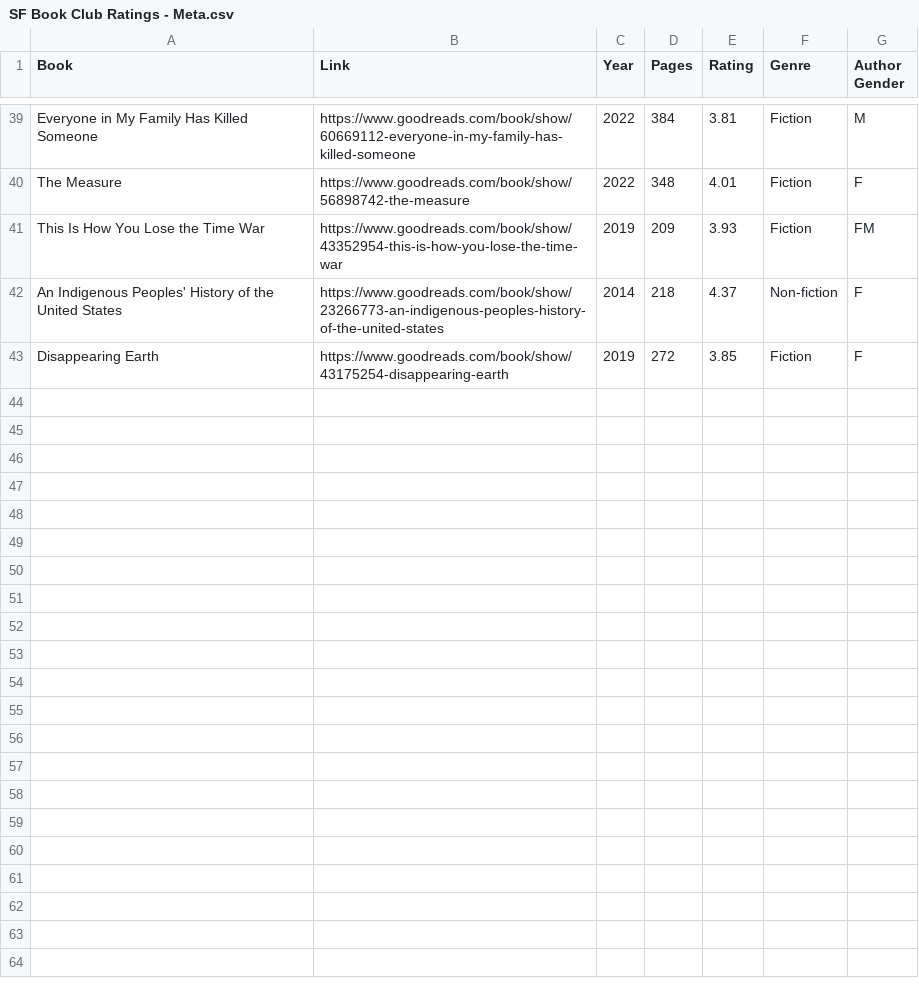
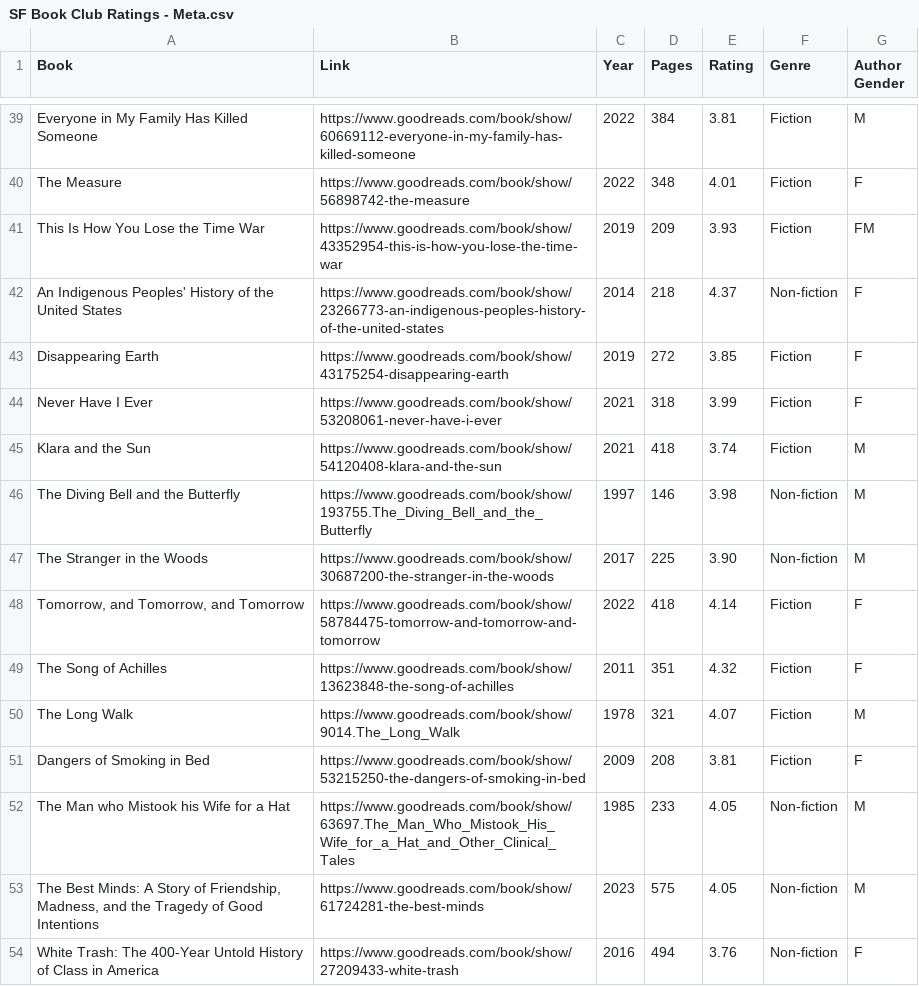
Before and after one commit to bcorwin/superfriends-book-club-wrapped, a CSV file: data/SF Book Club Ratings - Meta.csv, drawn as a sheet; only a part is shown, gaps mark what is left out.

Commit message:
Various updates - Bug: NA in bookmaker - Bug: Labels in meta data distribution plots - Update: Data

```diff
--- a/data/SF Book Club Ratings - Meta.csv
+++ b/data/SF Book Club Ratings - Meta.csv
@@ -43 +43,12 @@ An Indigenous Peoples' History of the United States,https://www.goodreads.com/bo
 Disappearing Earth,https://www.goodreads.com/book/show/43175254-disappearing-earth,2019,272,3.85,Fiction,F
+Never Have I Ever,https://www.goodreads.com/book/show/53208061-never-have-i-ever,2021,318,3.99,Fiction,F
+Klara and the Sun,https://www.goodreads.com/book/show/54120408-klara-and-the-sun,2021,418,3.74,Fiction,M
+The Diving Bell and the Butterfly,https://www.goodreads.com/book/show/193755.The_Diving_Bell_and_the_Butterfly,1997,146,3.98,Non-fiction,M
+The Stranger in the Woods,https://www.goodreads.com/book/show/30687200-the-stranger-in-the-woods,2017,225,3.90,Non-fiction,M
+"Tomorrow, and Tomorrow, and Tomorrow",https://www.goodreads.com/book/show/58784475-tomorrow-and-tomorrow-and-tomorrow,2022,418,4.14,Fiction,F
+The Song of Achilles,https://www.goodreads.com/book/show/13623848-the-song-of-achilles,2011,351,4.32,Fiction,F
+The Long Walk,https://www.goodreads.com/book/show/9014.The_Long_Walk,1978,321,4.07,Fiction,M
+Dangers of Smoking in Bed,https://www.goodreads.com/book/show/53215250-the-dangers-of-smoking-in-bed,2009,208,3.81,Fiction,F
+The Man who Mistook his Wife for a Hat,https://www.goodreads.com/book/show/63697.The_Man_Who_Mistook_His_Wife_for_a_Hat_and_Other_Clinical_Tales,1985,233,4.05,Non-fiction,M
+"The Best Minds: A Story of Friendship, Madness, and the Tragedy of Good Intentions",https://www.goodreads.com/book/show/61724281-the-best-minds,2023,575,4.05,Non-fiction,M
+White Trash: The 400-Year Untold History of Class in America ,https://www.goodreads.com/book/show/27209433-white-trash,2016,494,3.76,Non-fiction,F
```
Also changed, not shown: data/SF Book Club Ratings - Ratings.csv, 3 other files.
